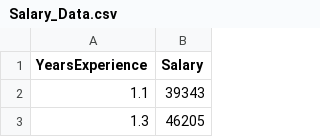
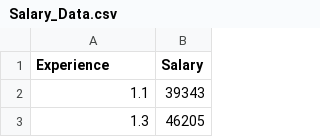
Before and after one commit to shivendrra/Machine-Learning, a CSV file: Andrew Ng/CSV data/Salary_Data.csv, drawn as a sheet; only a part is shown.

```diff
--- a/Andrew Ng/CSV data/Salary_Data.csv
+++ b/Andrew Ng/CSV data/Salary_Data.csv
@@ -1,2 +1,2 @@
-YearsExperience,Salary
+Experience,Salary
 1.1,39343
```
Also changed, not shown: 1 other file.
